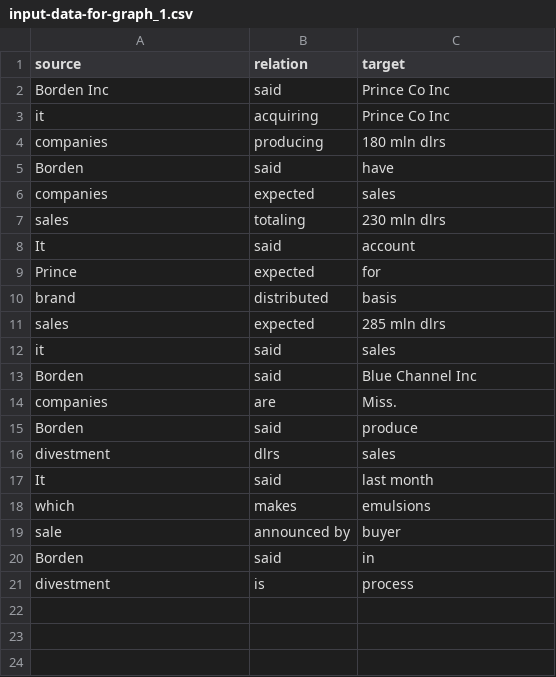
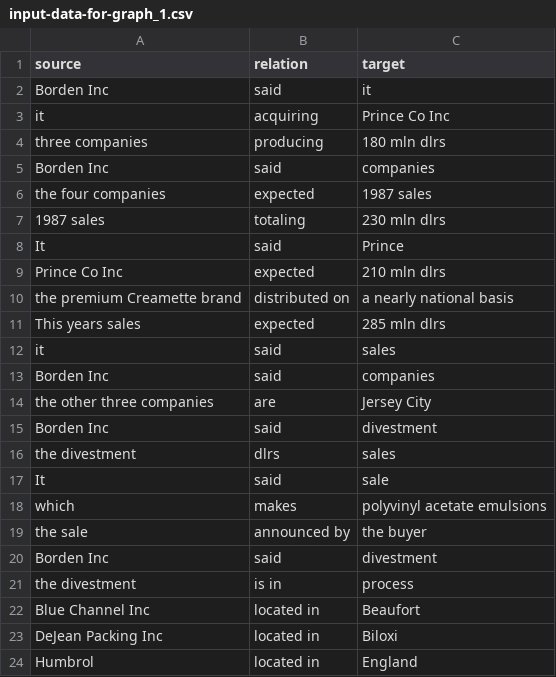
Before and after one commit to ujjwalk00/Entity_Recognition, a CSV file: Assets/input-data-for-graph_1.csv, drawn as a sheet.

```diff
--- a/Assets/input-data-for-graph_1.csv
+++ b/Assets/input-data-for-graph_1.csv
@@ -1,21 +1,24 @@
 source,relation,target
-Borden Inc,said,Prince Co Inc
+Borden Inc,said,it
 it,acquiring,Prince Co Inc
-companies,producing,180 mln dlrs
-Borden,said,have
-companies,expected,sales
-sales,totaling,230 mln dlrs
-It,said,account
-Prince,expected,for
-brand,distributed,basis
-sales,expected,285 mln dlrs
+three companies,producing,180 mln dlrs
+Borden Inc,said,companies
+the four companies,expected,1987 sales
+1987 sales,totaling,230 mln dlrs
+It,said,Prince
+Prince Co Inc,expected,210 mln dlrs
+the premium Creamette brand,distributed on,a nearly national basis
+This years sales,expected,285 mln dlrs
 it,said,sales
-Borden,said,Blue Channel Inc
-companies,are,Miss.
-Borden,said,produce
-divestment,dlrs,sales
-It,said,last month
-which,makes,emulsions
-sale,announced by,buyer
-Borden,said,in
-divestment,is,process
+Borden Inc,said,companies
+the other three companies,are,Jersey City
+Borden Inc,said,divestment
+the divestment,dlrs,sales
+It,said,sale
+which,makes,polyvinyl acetate emulsions
+the sale,announced by,the buyer
+Borden Inc,said,divestment
+the divestment,is in,process
+Blue Channel Inc,located in,Beaufort
+DeJean Packing Inc,located in,Biloxi
+Humbrol,located in,England
```
Also changed, not shown: Assets/entities-for_graph.csv, 3 other files.
